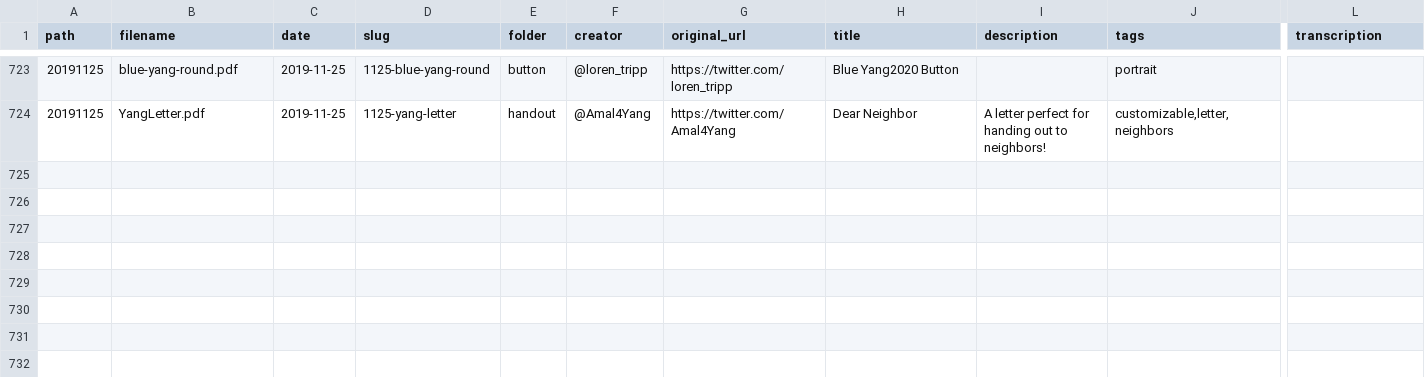
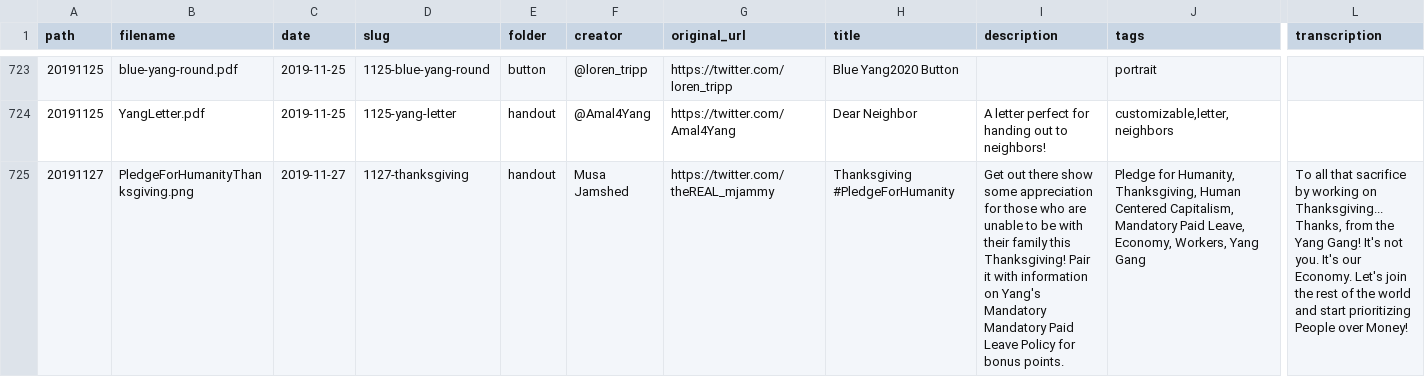
Before and after one commit to mikhuang/yang-prints, a CSV file: data/materials.csv, drawn as a sheet; only a part is shown, gaps mark what is left out; rows hold the shown columns only; the diff names each change by its address in the sheet, - before the commit and + after, or states it on an @@ line.

```diff
--- a/data/materials.csv
+++ b/data/materials.csv
+row 725: 20191127 | PledgeForHumanityThanksgiving.png | 2019-11-27 | 1127-thanksgiving | handout | Musa Jamshed | https://twitter.com/theREAL_mjammy | Thanksgiving #PledgeForHumanity | Get out there show some appreciation for those who are unable to be with their family this Thanksgiving! Pair it with information on Yang's Mandatory Mandatory Paid Leave Policy for bonus points. | Pledge for Humanity, Thanksgiving, Human Centered Capitalism, Mandatory Paid Leave, Economy, Workers, Yang Gang | To all that sacrifice by working on Thanksgiving... Thanks, from the Yang Gang! It's not you. It's our Economy. Let's join the rest of the world and start prioritizing People over Money!
```
Also changed, not shown: 4 other files.
